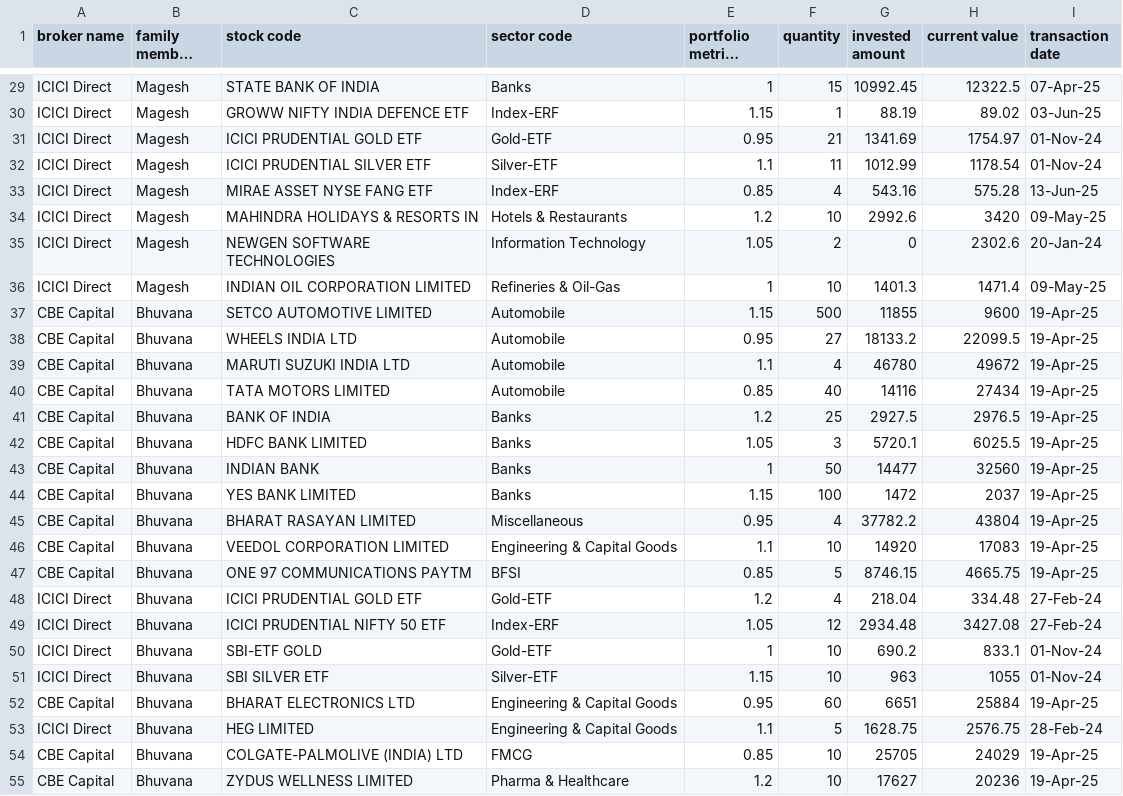
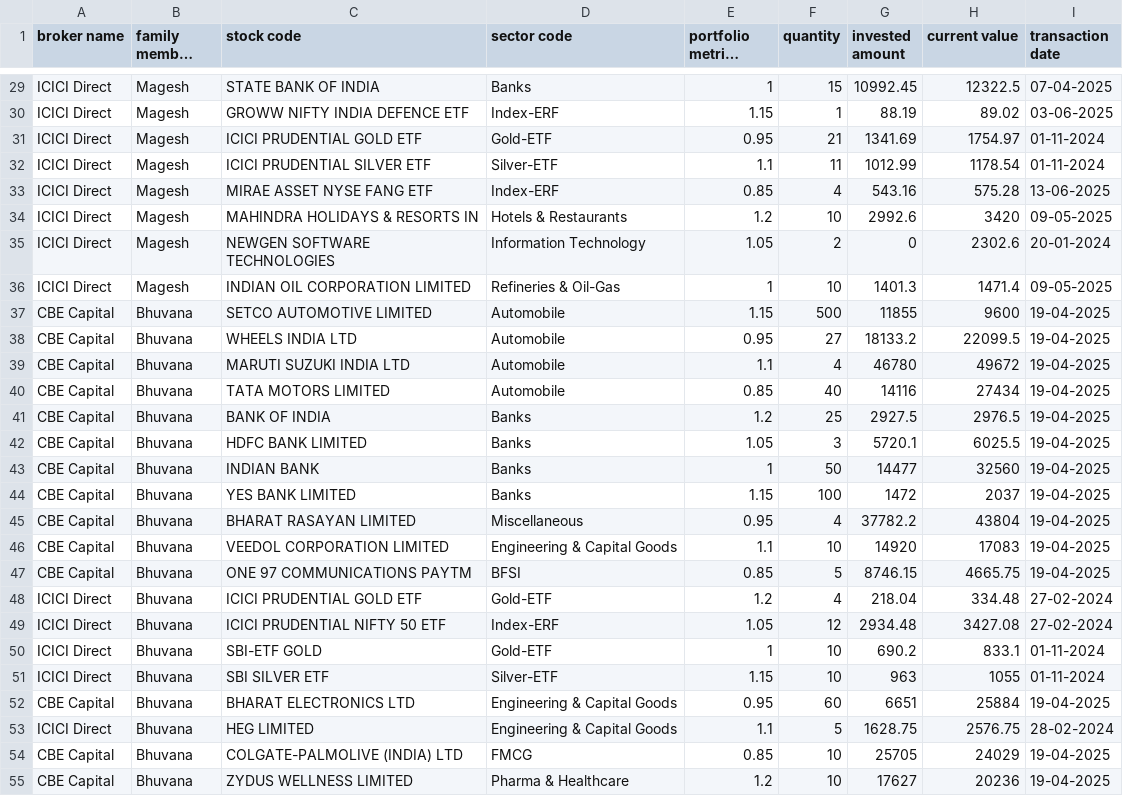
Before and after one commit to magbhu/orchidlab, a CSV file: portfolio.csv, drawn as a sheet; only a part is shown, gaps mark what is left out; long unchanged cells end in …; the diff covers the shown part only; the diff names each change by its address in the sheet, - before the commit and + after, or states it on an @@ line.

```diff
--- a/portfolio.csv
+++ b/portfolio.csv
-I29 (transaction date): 07-Apr-25
+I29 (transaction date): 07-04-2025
-I30 (transaction date): 03-Jun-25
+I30 (transaction date): 03-06-2025
-I31:I32 (transaction date): 01-Nov-24
+I31:I32 (transaction date): 01-11-2024
-I33 (transaction date): 13-Jun-25
+I33 (transaction date): 13-06-2025
-I34 (transaction date): 09-May-25
+I34 (transaction date): 09-05-2025
-I35 (transaction date): 20-Jan-24
+I35 (transaction date): 20-01-2024
-I36 (transaction date): 09-May-25
+I36 (transaction date): 09-05-2025
-I37:I47 (transaction date): 19-Apr-25
+I37:I47 (transaction date): 19-04-2025
-I48:I49 (transaction date): 27-Feb-24
+I48:I49 (transaction date): 27-02-2024
-I50:I51 (transaction date): 01-Nov-24
+I50:I51 (transaction date): 01-11-2024
-I52 (transaction date): 19-Apr-25
+I52 (transaction date): 19-04-2025
-I53 (transaction date): 28-Feb-24
+I53 (transaction date): 28-02-2024
-I54:I55 (transaction date): 19-Apr-25
+I54:I55 (transaction date): 19-04-2025
```
Also changed, not shown: 55 edited cells elsewhere in this file.
